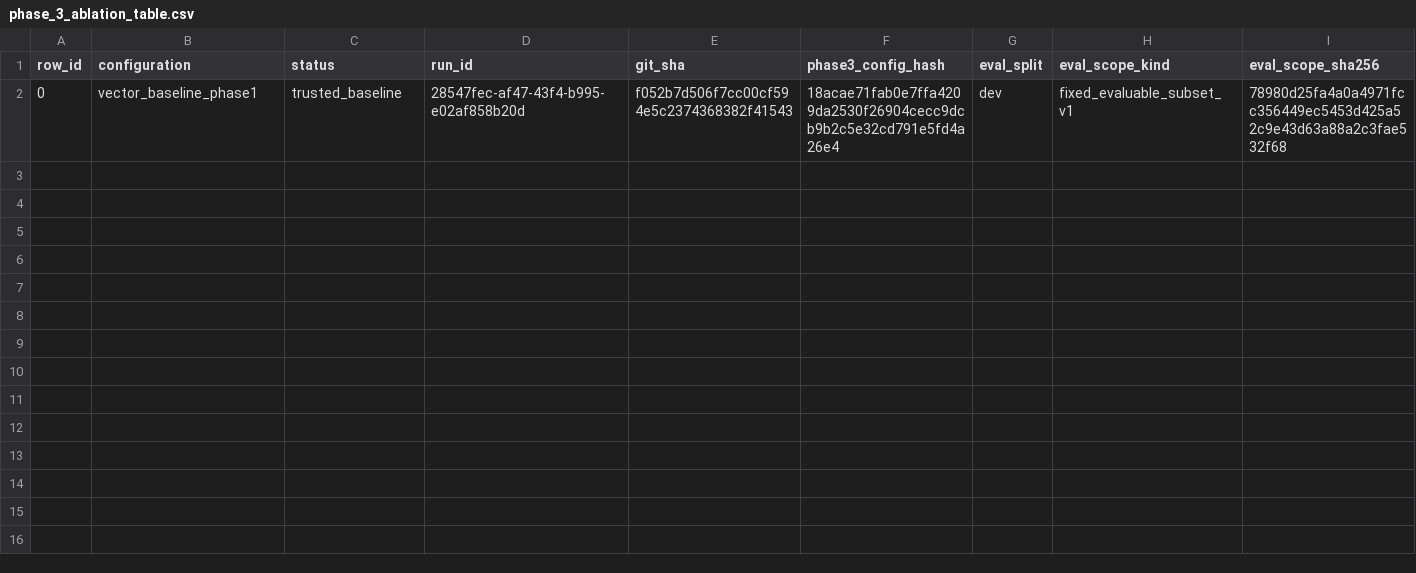
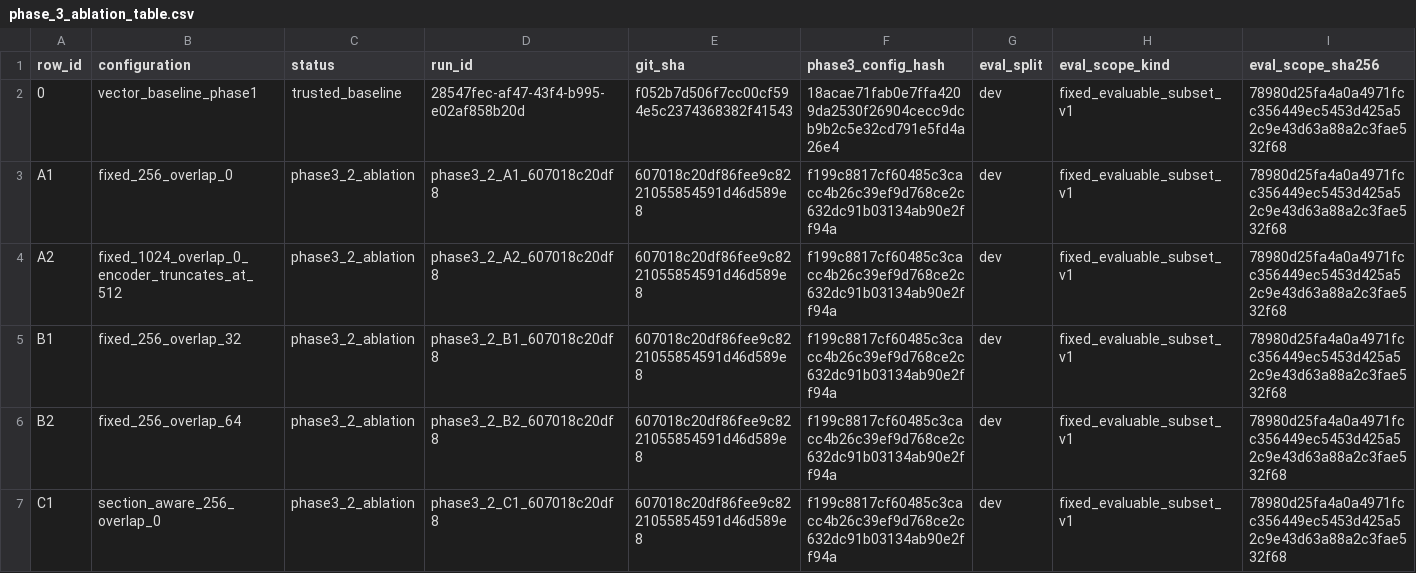
Before and after one commit to Omtilekar/Smart_RAG, a CSV file: results/phase_3_ablation_table.csv, drawn as a sheet; only a part is shown; rows hold the shown columns only; the diff names each change by its address in the sheet, - before the commit and + after, or states it on an @@ line.

```diff
--- a/results/phase_3_ablation_table.csv
+++ b/results/phase_3_ablation_table.csv
+row 3: A1 | fixed_256_overlap_0 | phase3_2_ablation | phase3_2_A1_607018c20df8 | 607018c20df86fee9c8221055854591d46d589e8 | f199c8817cf60485c3cacc4b26c39ef9d768ce2c632dc91b03134ab90e2ff94a | dev | fixed_evaluable_subset_v1 | 78980d25fa4a0a4971fcc356449ec5453d425a52c9e43d63a88a2c3fae532f68
+row 4: A2 | fixed_1024_overlap_0_encoder_truncates_at_512 | phase3_2_ablation | phase3_2_A2_607018c20df8 | 607018c20df86fee9c8221055854591d46d589e8 | f199c8817cf60485c3cacc4b26c39ef9d768ce2c632dc91b03134ab90e2ff94a | dev | fixed_evaluable_subset_v1 | 78980d25fa4a0a4971fcc356449ec5453d425a52c9e43d63a88a2c3fae532f68
+row 5: B1 | fixed_256_overlap_32 | phase3_2_ablation | phase3_2_B1_607018c20df8 | 607018c20df86fee9c8221055854591d46d589e8 | f199c8817cf60485c3cacc4b26c39ef9d768ce2c632dc91b03134ab90e2ff94a | dev | fixed_evaluable_subset_v1 | 78980d25fa4a0a4971fcc356449ec5453d425a52c9e43d63a88a2c3fae532f68
+row 6: B2 | fixed_256_overlap_64 | phase3_2_ablation | phase3_2_B2_607018c20df8 | 607018c20df86fee9c8221055854591d46d589e8 | f199c8817cf60485c3cacc4b26c39ef9d768ce2c632dc91b03134ab90e2ff94a | dev | fixed_evaluable_subset_v1 | 78980d25fa4a0a4971fcc356449ec5453d425a52c9e43d63a88a2c3fae532f68
+row 7: C1 | section_aware_256_overlap_0 | phase3_2_ablation | phase3_2_C1_607018c20df8 | 607018c20df86fee9c8221055854591d46d589e8 | f199c8817cf60485c3cacc4b26c39ef9d768ce2c632dc91b03134ab90e2ff94a | dev | fixed_evaluable_subset_v1 | 78980d25fa4a0a4971fcc356449ec5453d425a52c9e43d63a88a2c3fae532f68
```
Also changed, not shown: 22 other files.
